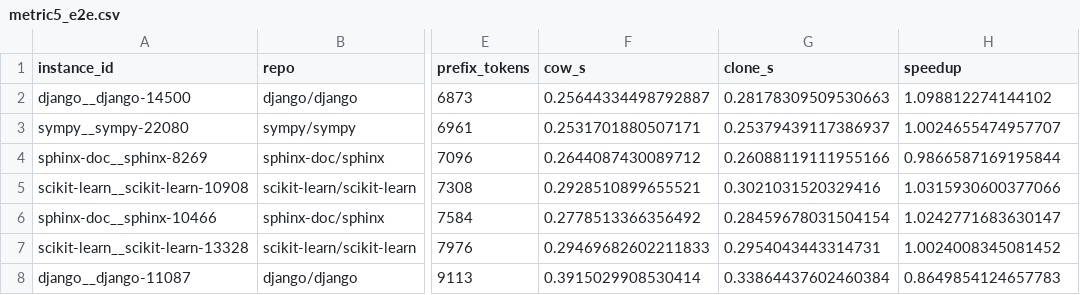
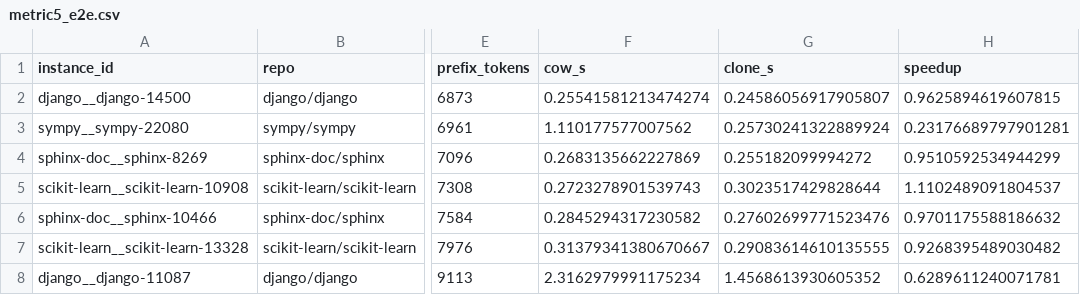
Before and after one commit to lokic233/forkedkv, a CSV file: data/metric5_e2e.csv, drawn as a sheet; only a part is shown, gaps mark what is left out; the diff names each change by its address in the sheet, - before the commit and + after, or states it on an @@ line.

Commit message:
R1: re-run Metric 5 macro (no regression from m5_config reformat; bytes/mem reduction stable 90%/80%, timing is wall-clock noise)

```diff
--- a/data/metric5_e2e.csv
+++ b/data/metric5_e2e.csv
-F2 (cow_s): 0.25644334498792887
+F2 (cow_s): 0.25541581213474274
-G2 (clone_s): 0.28178309509530663
+G2 (clone_s): 0.24586056917905807
-H2 (speedup): 1.098812274144102
+H2 (speedup): 0.9625894619607815
-F3 (cow_s): 0.2531701880507171
+F3 (cow_s): 1.110177577007562
-G3 (clone_s): 0.25379439117386937
+G3 (clone_s): 0.25730241322889924
-H3 (speedup): 1.0024655474957707
+H3 (speedup): 0.23176689797901281
-F4 (cow_s): 0.2644087430089712
+F4 (cow_s): 0.2683135662227869
-G4 (clone_s): 0.26088119111955166
+G4 (clone_s): 0.255182099994272
-H4 (speedup): 0.9866587169195844
+H4 (speedup): 0.9510592534944299
-F5 (cow_s): 0.2928510899655521
+F5 (cow_s): 0.2723278901539743
-G5 (clone_s): 0.3021031520329416
+G5 (clone_s): 0.3023517429828644
-H5 (speedup): 1.0315930600377066
+H5 (speedup): 1.1102489091804537
-F6 (cow_s): 0.2778513366356492
+F6 (cow_s): 0.2845294317230582
-G6 (clone_s): 0.28459678031504154
+G6 (clone_s): 0.27602699771523476
-H6 (speedup): 1.0242771683630147
+H6 (speedup): 0.9701175588186632
-F7 (cow_s): 0.29469682602211833
+F7 (cow_s): 0.31379341380670667
-G7 (clone_s): 0.2954043443314731
+G7 (clone_s): 0.29083614610135555
-H7 (speedup): 1.0024008345081452
+H7 (speedup): 0.9268395489030482
-F8 (cow_s): 0.3915029908530414
+F8 (cow_s): 2.3162979991175234
-G8 (clone_s): 0.33864437602460384
+G8 (clone_s): 1.4568613930605352
-H8 (speedup): 0.8649854124657783
+H8 (speedup): 0.6289611240071781
```
Also changed, not shown: 1 other file.
